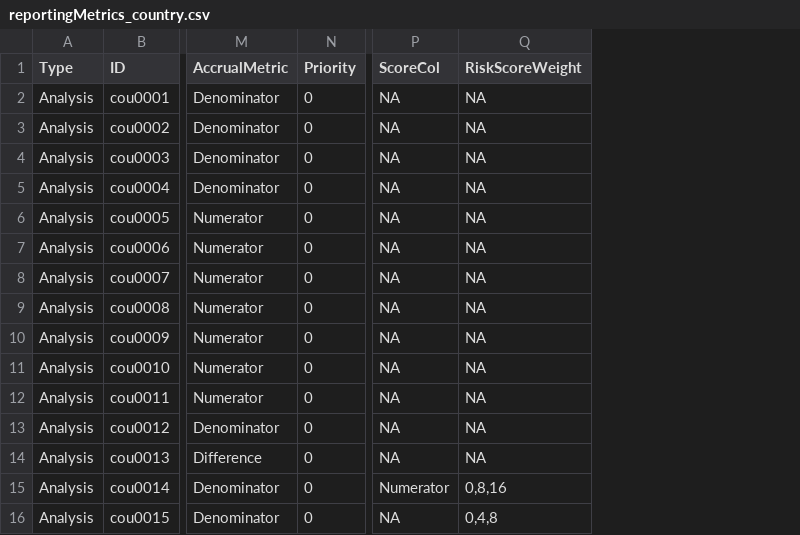
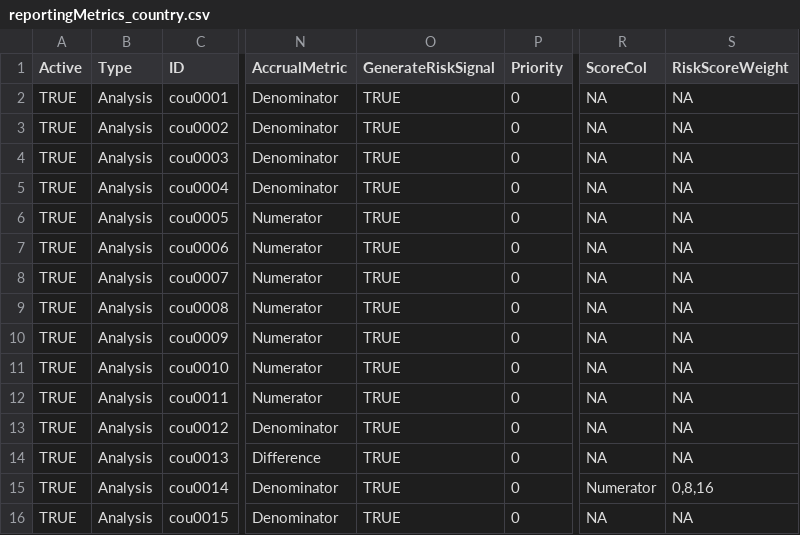
Before and after one commit to Gilead-Public/gsm.core, a CSV file: data-raw/reportingMetrics_country.csv, drawn as a sheet; only a part is shown, gaps mark what is left out; addresses are those after the commit; the diff names each change by its address in the sheet, - before the commit and + after, or states it on an @@ line.

```diff
--- a/data-raw/reportingMetrics_country.csv
+++ b/data-raw/reportingMetrics_country.csv
+column A (Active), rows 2-16: all TRUE
+column O (GenerateRiskSignal), rows 2-16: all TRUE
-S16 (RiskScoreWeight): 0,4,8
+S16 (RiskScoreWeight): NA
```
Also changed, not shown: data-raw/analyticsSummary.csv, data-raw/reportingBounds_study.csv, 26 other files.
